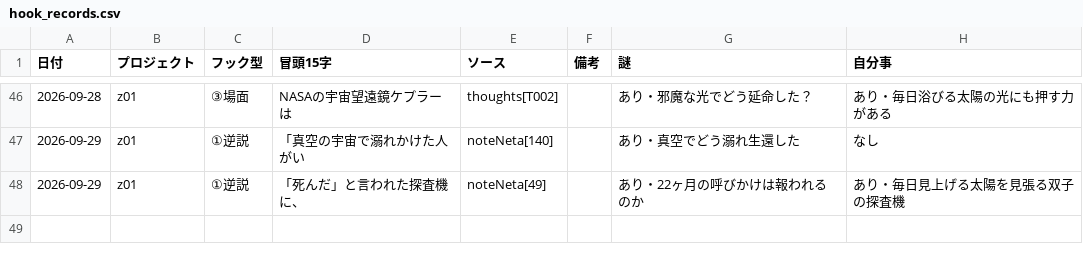
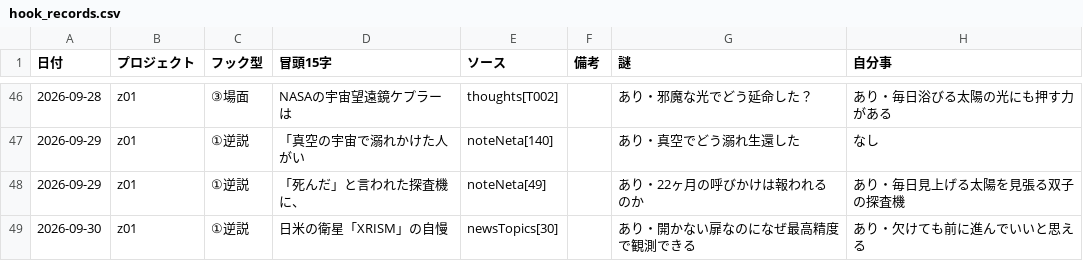
Before and after one commit to useakat/xClaude, a CSV file: logs/hook_records.csv, drawn as a sheet; only a part is shown, gaps mark what is left out; the diff names each change by its address in the sheet, - before the commit and + after, or states it on an @@ line.

Commit message:
record(hooks): z01 フック型を記録

```diff
--- a/logs/hook_records.csv
+++ b/logs/hook_records.csv
+row 49: 2026-09-30 | z01 | ①逆説 | 日米の衛星「XRISM」の自慢 | newsTopics[30] |  | あり・開かない扉なのになぜ最高精度で観測できる | あり・欠けても前に進んでいいと思える
```
